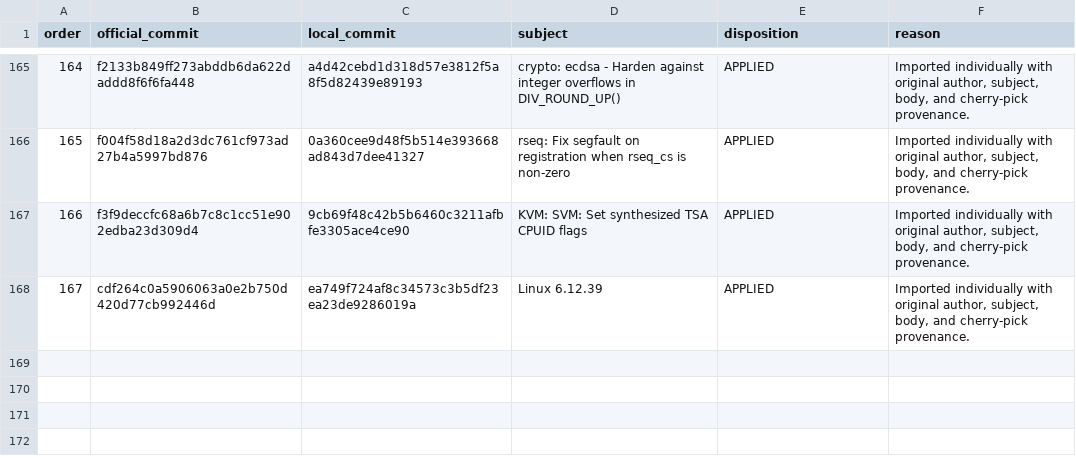
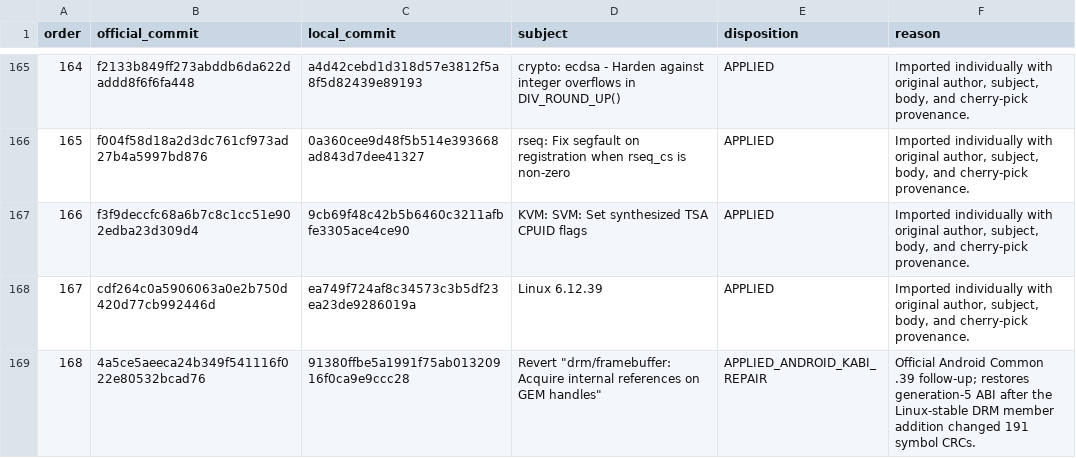
Before and after one commit to travismills82/oneplus15-sm8850-oos-kernel, a TSV file: docs/validation/ack-modernization/oos1610500-ack-6.12.39-commits.tsv, drawn as a sheet; only a part is shown, gaps mark what is left out; the diff names each change by its address in the sheet, - before the commit and + after, or states it on an @@ line.

Commit message:
docs: record Android 6.12.39 DRM KABI repair

```diff
--- a/docs/validation/ack-modernization/oos1610500-ack-6.12.39-commits.tsv
+++ b/docs/validation/ack-modernization/oos1610500-ack-6.12.39-commits.tsv
+row 169: 168 | 4a5ce5aeeca24b349f541116f022e80532bcad76 | 91380ffbe5a1991f75ab01320916f0ca9e9ccc28 | Revert "drm/framebuffer: Acquire internal references on GEM handles" | APPLIED_ANDROID_KABI_REPAIR | Official Android Common .39 follow-up; restores generation-5 ABI after the Linux-stable DRM member addition changed 191 symbol CRCs.
```
Also changed, not shown: 1 other file.
